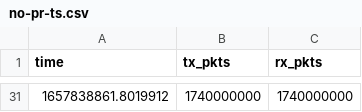
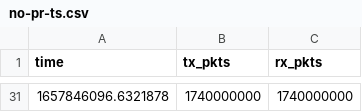
Before and after one commit to StaRR-NIC/xup_vitis_network_example, a CSV file: Notebooks/data/no-pr-ts.csv, drawn as a sheet; only a part is shown, gaps mark what is left out; the diff covers the shown part only.

```diff
--- a/Notebooks/data/no-pr-ts.csv
+++ b/Notebooks/data/no-pr-ts.csv
@@ -31 +31 @@ time,tx_pkts,rx_pkts
-1657838861.8019912,1740000000,1740000000
+1657846096.6321878,1740000000,1740000000
```
Also changed, not shown: 29 added rows and 29 removed rows elsewhere in this file, 9 other files.
